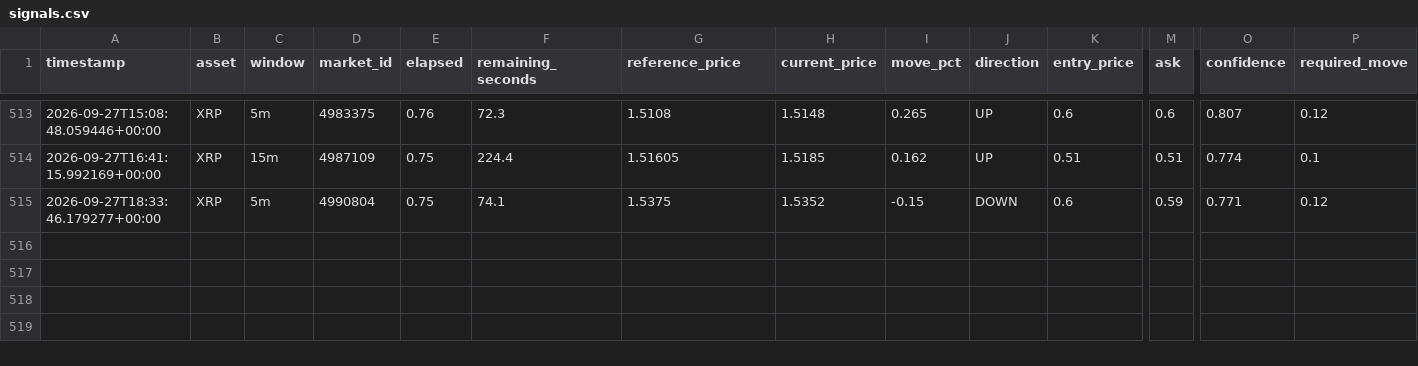
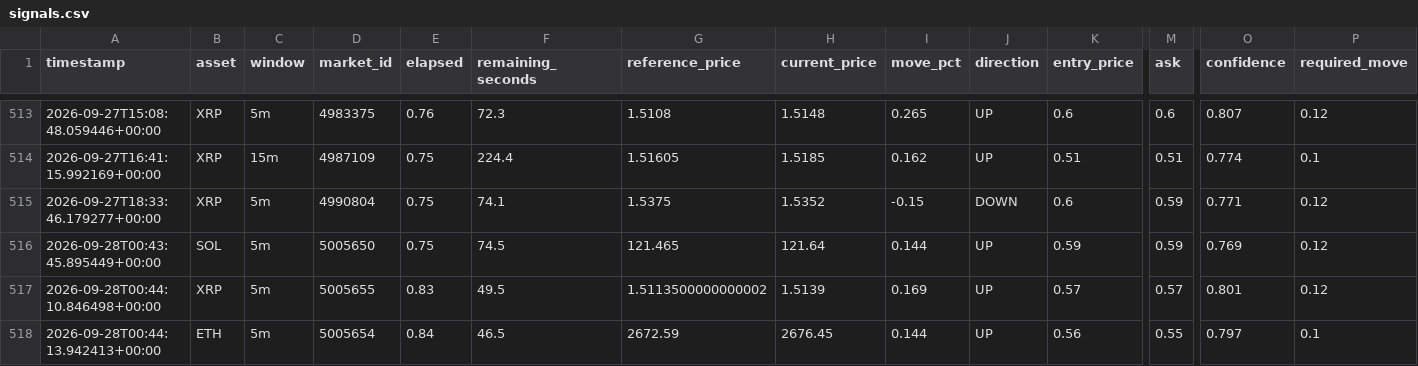
Before and after one commit to n85t594ht5-creator/polybot, a CSV file: signals.csv, drawn as a sheet; only a part is shown, gaps mark what is left out; rows hold the shown columns only; the diff names each change by its address in the sheet, - before the commit and + after, or states it on an @@ line.

```diff
--- a/signals.csv
+++ b/signals.csv
+row 516: 2026-09-28T00:43:45.895449+00:00 | SOL | 5m | 5005650 | 0.75 | 74.5 | 121.465 | 121.64 | 0.144 | UP | 0.59 | 0.59 | 0.769 | 0.12
+row 517: 2026-09-28T00:44:10.846498+00:00 | XRP | 5m | 5005655 | 0.83 | 49.5 | 1.5113500000000002 | 1.5139 | 0.169 | UP | 0.57 | 0.57 | 0.801 | 0.12
+row 518: 2026-09-28T00:44:13.942413+00:00 | ETH | 5m | 5005654 | 0.84 | 46.5 | 2672.59 | 2676.45 | 0.144 | UP | 0.56 | 0.55 | 0.797 | 0.1
```
Also changed, not shown: trades.csv, 1 other file.
